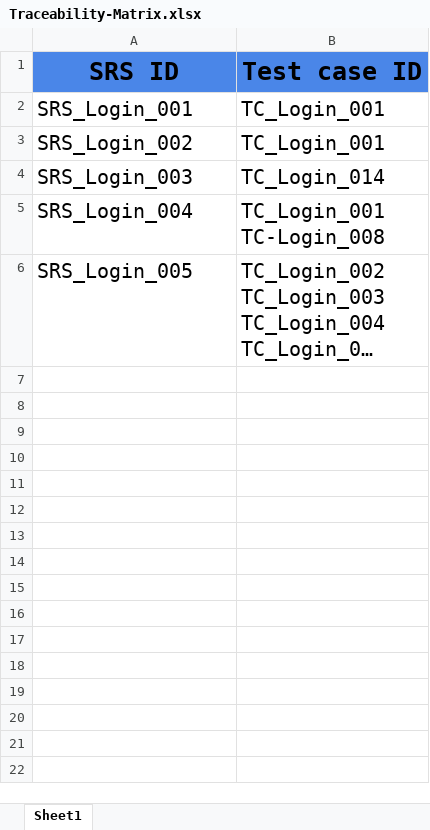
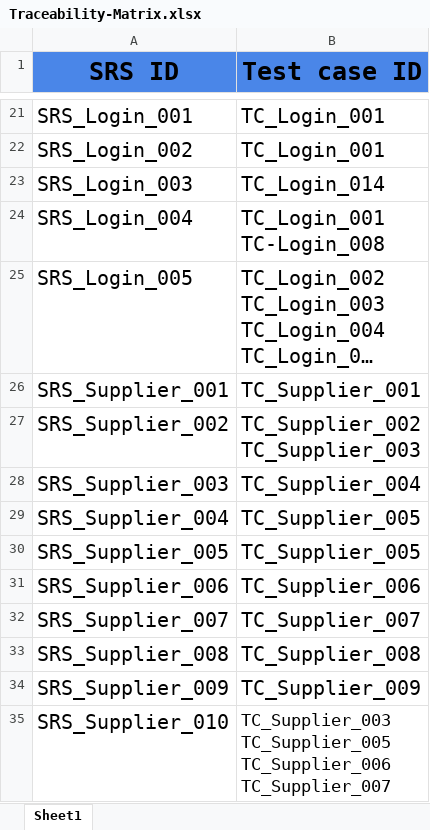
Before and after one commit to abdallahEl-Karamany/Online-Mobile-Store-WebSite, an Excel workbook: RTM/Traceability-Matrix.xlsx, sheet Sheet1, drawn as a sheet; only a part is shown, gaps mark what is left out; long unchanged cells end in …; values as stored, in another font and other column widths than the file's, no borders; ↵ is a line break in a cell; the diff covers the shown part only; the diff names each change by its address in the sheet, - before the commit and + after, or states it on an @@ line.

```diff
--- a/RTM/Traceability-Matrix.xlsx (sheet Sheet1)
+++ b/RTM/Traceability-Matrix.xlsx (sheet Sheet1)
+row 26: SRS_Supplier_001 | TC_Supplier_001
+row 27: SRS_Supplier_002 | TC_Supplier_002 ↵ TC_Supplier_003
+row 28: SRS_Supplier_003 | TC_Supplier_004
+row 29: SRS_Supplier_004 | TC_Supplier_005
+row 30: SRS_Supplier_005 | TC_Supplier_005
+row 31: SRS_Supplier_006 | TC_Supplier_006
+row 32: SRS_Supplier_007 | TC_Supplier_007
+row 33: SRS_Supplier_008 | TC_Supplier_008
+row 34: SRS_Supplier_009 | TC_Supplier_009
+row 35: SRS_Supplier_010 | TC_Supplier_003 ↵ TC_Supplier_005 ↵ TC_Supplier_006 ↵ TC_Supplier_007
```
Also changed, not shown: 19 added rows elsewhere in this sheet.
